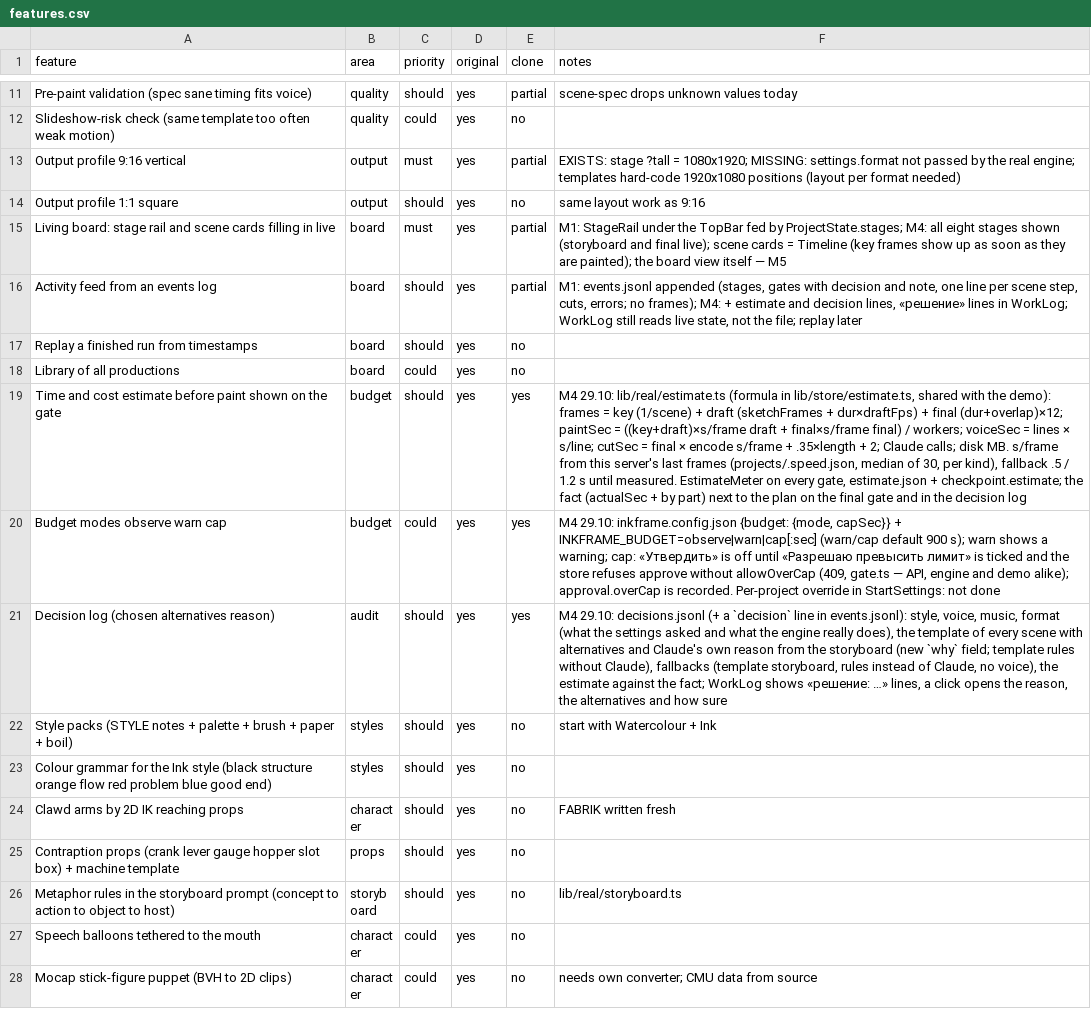
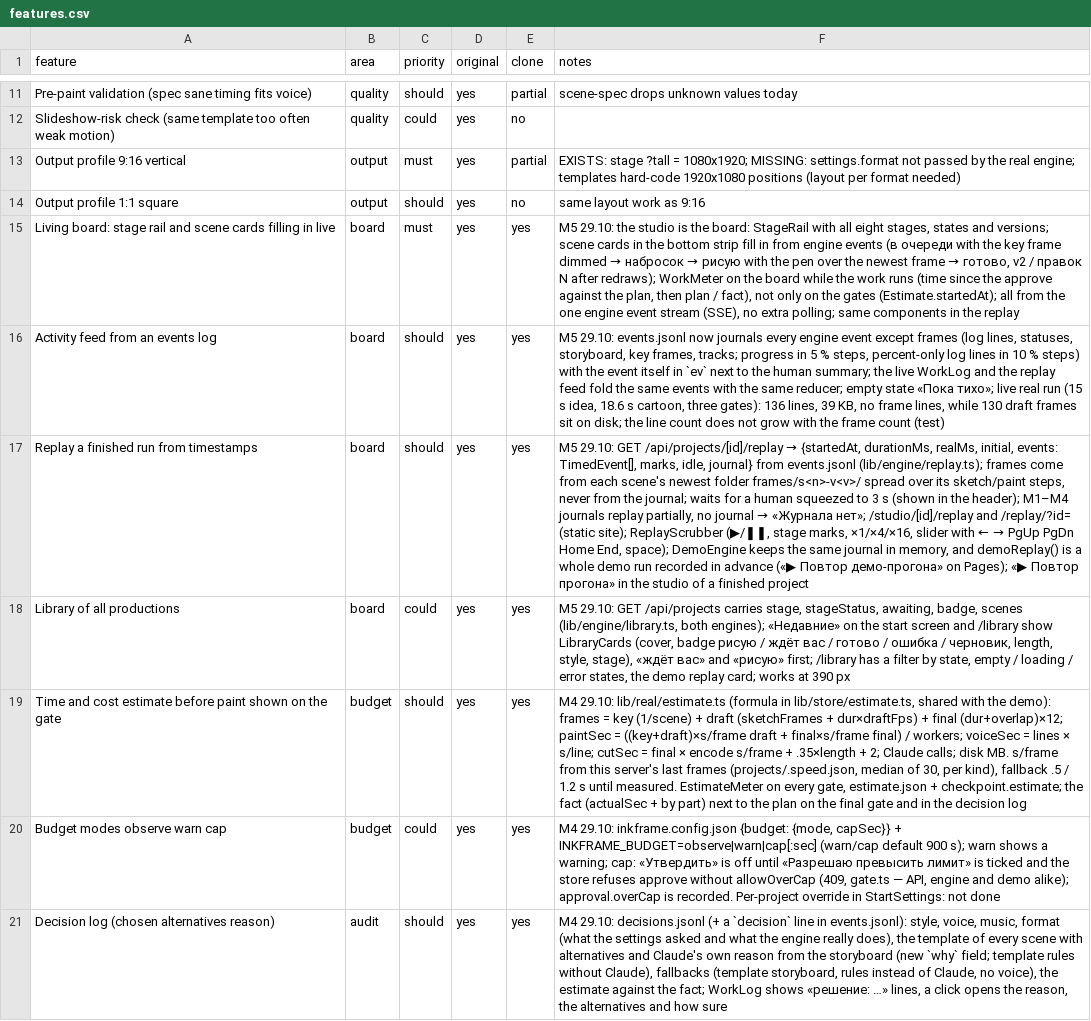
Before and after one commit to poltoratsy-source/inkframe, a CSV file: replica/features.csv, drawn as a sheet; only a part is shown, gaps mark what is left out; the shorter side is filled out with more unchanged rows; the diff names each change by its address in the sheet, - before the commit and + after, or states it on an @@ line.

Commit message:
build: M5 living board, replay, library

```diff
--- a/replica/features.csv
+++ b/replica/features.csv
-E15:E16 (clone): partial
+E15:E16 (clone): yes
@@ F15 (notes): M1: StageRail under the TopBar fed by ProjectState.stages; M4: all eight stages shown (storyboard and final live); scene cards = Timeline (key frames show up as soon as they are painted); the board view itself — M5 → M5 29.10: the studio is the board: StageRail with all eight stages, states and versions; scene cards in the bottom strip fill in from engine events (в очереди with the key frame dimmed → набросок → рисую with the pen over the newest frame → готово, v2 / правок N after redraws); WorkMeter on the board while the work runs (time since the approve against the plan, then plan / fact), not only on the gates (Estimate.startedAt); all from the one engine event stream (SSE), no extra polling; same components in the replay @@
-F16 (notes): M1: events.jsonl appended (stages, gates with decision and note, one line per scene step, cuts, errors; no frames); M4: + estimate and decision lines, «решение» lines in WorkLog; WorkLog still reads live state, not the file; replay later
+F16 (notes): M5 29.10: events.jsonl now journals every engine event except frames (log lines, statuses, storyboard, key frames, tracks; progress in 5 % steps, percent-only log lines in 10 % steps) with the event itself in `ev` next to the human summary; the live WorkLog and the replay feed fold the same events with the same reducer; empty state «Пока тихо»; live real run (15 s idea, 18.6 s cartoon, three gates): 136 lines, 39 KB, no frame lines, while 130 draft frames sit on disk; the line count does not grow with the frame count (test)
-E17:E18 (clone): no
+E17:E18 (clone): yes
@@ F17 (notes): (empty) → M5 29.10: GET /api/projects/[id]/replay → {startedAt, durationMs, realMs, initial, events: TimedEvent[], marks, idle, journal} from events.jsonl (lib/engine/replay.ts); frames come from each scene's newest folder frames/s<n>-v<v>/ spread over its sketch/paint steps, never from the journal; waits for a human squeezed to 3 s (shown in the header); M1–M4 journals replay partially, no journal → «Журнала нет»; /studio/[id]/replay and /replay/?id= (static site); ReplayScrubber (▶/❚❚, stage marks, ×1/×4/×16, slider with ← → PgUp PgDn Home End, space); DemoEngine keeps the same journal in memory, and demoReplay() is a whole demo run recorded in advance («▶ Повтор демо-прогона» on Pages); «▶ Повтор прогона» in the studio of a finished project @@
-F18 (notes): (empty)
+F18 (notes): M5 29.10: GET /api/projects carries stage, stageStatus, awaiting, badge, scenes (lib/engine/library.ts, both engines); «Недавние» on the start screen and /library show LibraryCards (cover, badge рисую / ждёт вас / готово / ошибка / черновик, length, style, stage), «ждёт вас» and «рисую» first; /library has a filter by state, empty / loading / error states, the demo replay card; works at 390 px
```
Also changed, not shown: 38 other files.
